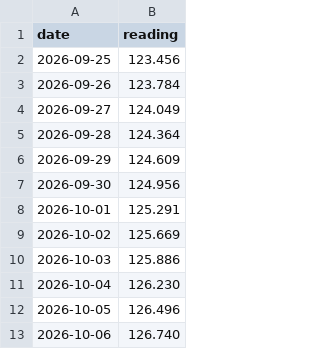
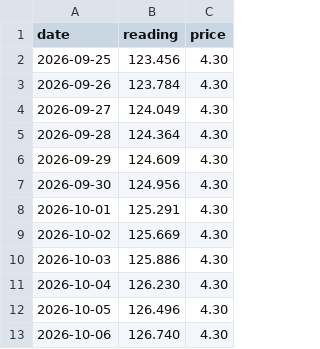
Before and after one commit to phschott/HA_ManualWaterMeter, a CSV file: examples/water_history.csv, drawn as a sheet; only a part is shown; the diff names each change by its address in the sheet, - before the commit and + after, or states it on an @@ line.

Commit message:
Adding price entity.

```diff
--- a/examples/water_history.csv
+++ b/examples/water_history.csv
+column C (price), rows 2-13: all 4.30
```
Also changed, not shown: 12 other files.
